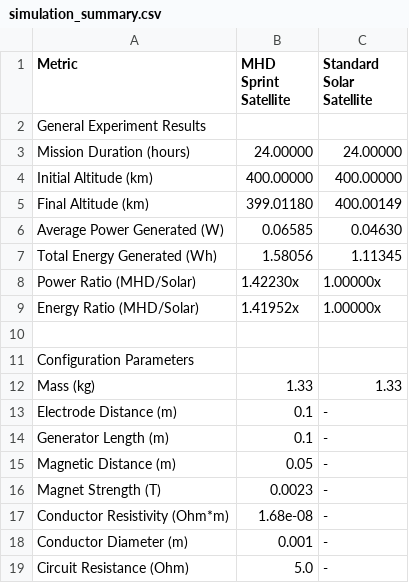
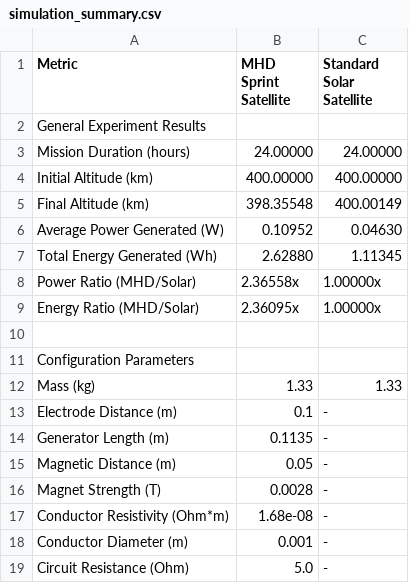
Before and after one commit to RYCO123/Sprint_Sat_Experiment, a CSV file: results_2-4x/simulation_summary.csv (was results_1-4x/simulation_summary.csv), drawn as a sheet; only a part is shown.

```diff
--- a/results_1-4x/simulation_summary.csv
+++ b/results_2-4x/simulation_summary.csv
@@ -4,7 +4,7 @@ Mission Duration (hours),24.00000,24.00000
 Initial Altitude (km),400.00000,400.00000
-Final Altitude (km),399.01180,400.00149
-Average Power Generated (W),0.06585,0.04630
-Total Energy Generated (Wh),1.58056,1.11345
-Power Ratio (MHD/Solar),1.42230x,1.00000x
-Energy Ratio (MHD/Solar),1.41952x,1.00000x
+Final Altitude (km),398.35548,400.00149
+Average Power Generated (W),0.10952,0.04630
+Total Energy Generated (Wh),2.62880,1.11345
+Power Ratio (MHD/Solar),2.36558x,1.00000x
+Energy Ratio (MHD/Solar),2.36095x,1.00000x
 ,,
@@ -13,5 +13,5 @@ Mass (kg),1.33,1.33
 Electrode Distance (m),0.1,-
-Generator Length (m),0.1,-
+Generator Length (m),0.1135,-
 Magnetic Distance (m),0.05,-
-Magnet Strength (T),0.0023,-
+Magnet Strength (T),0.0028,-
 Conductor Resistivity (Ohm*m),1.68e-08,-
```
Also changed, not shown: results_0-4x/deorbit_prediction.csv, results_0-4x/simulation_summary.csv, 31 other files.
